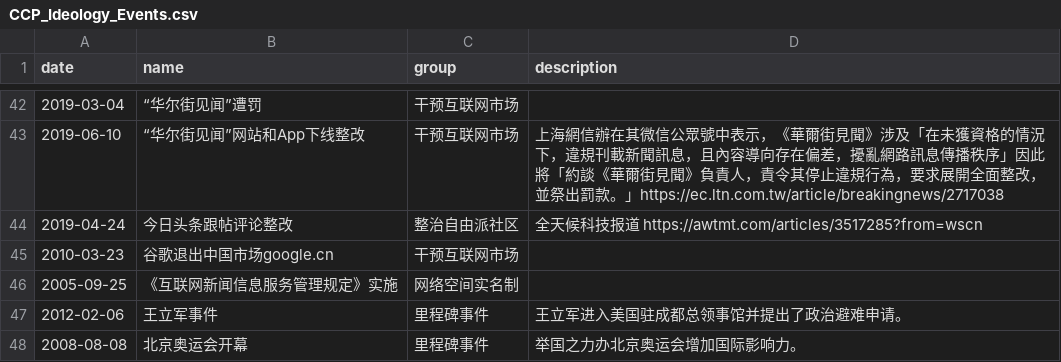
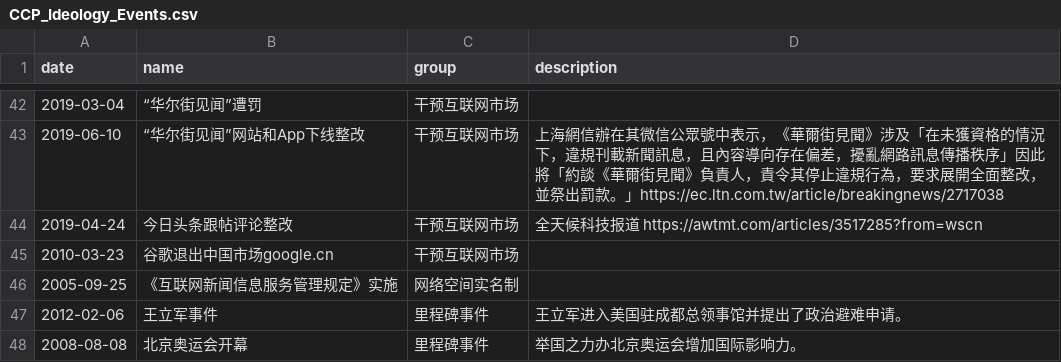
Before and after one commit to chinatimeline/data, a CSV file: ideology/CCP_Ideology_Events.csv, drawn as a sheet; only a part is shown, gaps mark what is left out.

```diff
--- a/ideology/CCP_Ideology_Events.csv
+++ b/ideology/CCP_Ideology_Events.csv
@@ -43,3 +43,3 @@ date,name,group,description
 2019-06-10,“华尔街见闻”网站和App下线整改,干预互联网市场,上海網信辦在其微信公眾號中表示，《華爾街見聞》涉及「在未獲資格的情況下，違規刊載新聞訊息，且內容導向存在偏差，擾亂網路訊息傳播秩序」因此將「約談《華爾街見聞》負責人，責令其停止違規行為，要求展開全面整改，並祭出罰款。」https://ec.ltn.com.tw/article/breakingnews/2717038
-2019-04-24,今日头条跟帖评论整改,整治自由派社区,全天候科技报道 https://awtmt.com/articles/3517285?from=wscn
+2019-04-24,今日头条跟帖评论整改,干预互联网市场,全天候科技报道 https://awtmt.com/articles/3517285?from=wscn
 2010-03-23,谷歌退出中国市场google.cn,干预互联网市场,
```
Also changed, not shown: ideology/CCP_Presidential_term.csv.
